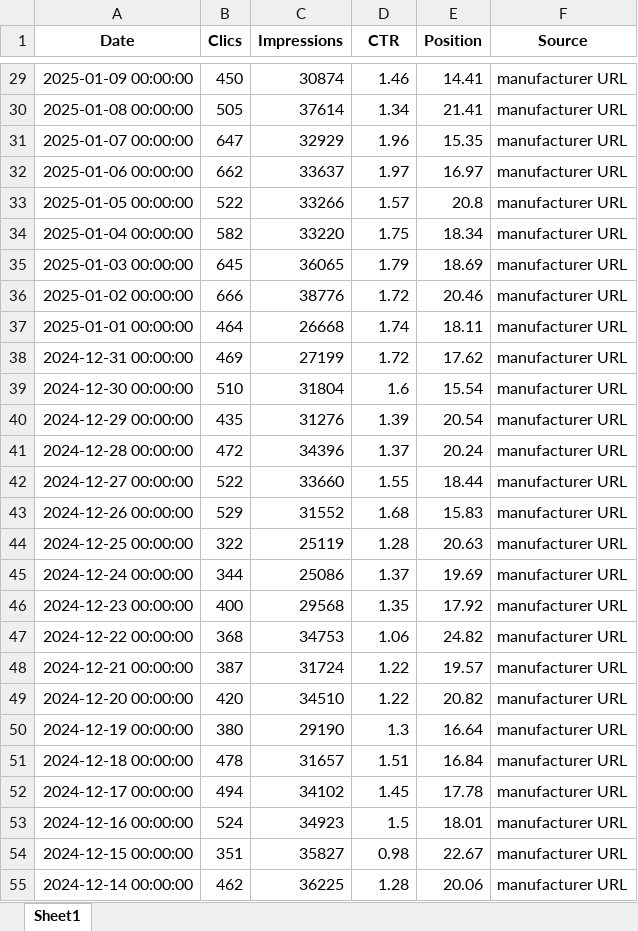
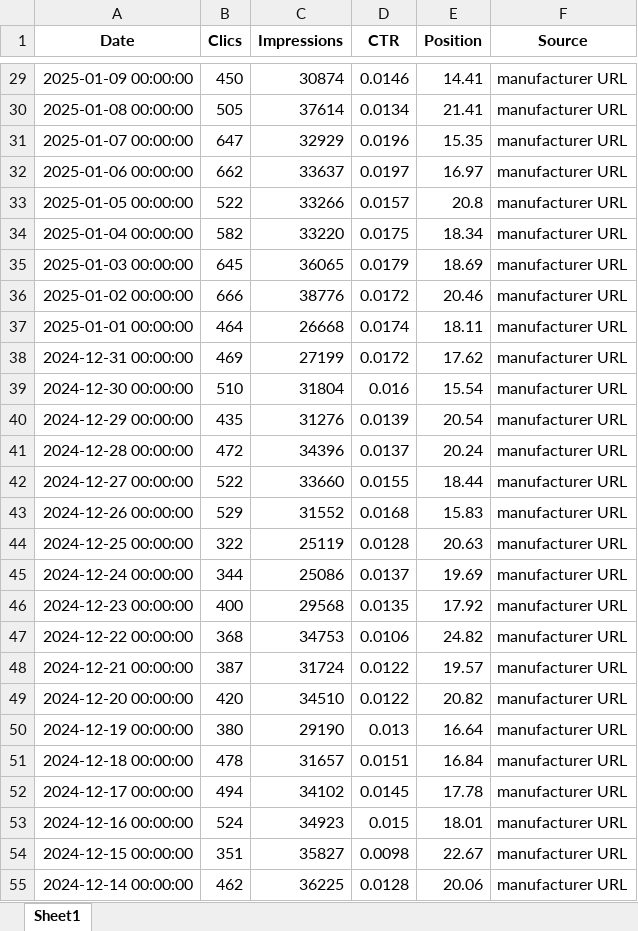
Before and after one commit to Emma-Coco/Data-Market-Analysis---Michelin, an Excel workbook: Clean_data/Dates_all.xlsx, sheet Sheet1, drawn as a sheet; only a part is shown, gaps mark what is left out; values as stored, in another font and other column widths than the file's, no borders; the diff covers the shown part only; the diff names each change by its address in the sheet, - before the commit and + after, or states it on an @@ line.

```diff
--- a/Clean_data/Dates_all.xlsx (sheet Sheet1)
+++ b/Clean_data/Dates_all.xlsx (sheet Sheet1)
-D29 (CTR): 1.46
+D29 (CTR): 0.0146
-D30 (CTR): 1.34
+D30 (CTR): 0.0134
-D31 (CTR): 1.96
+D31 (CTR): 0.0196
-D32 (CTR): 1.97
+D32 (CTR): 0.0197
-D33 (CTR): 1.57
+D33 (CTR): 0.0157
-D34 (CTR): 1.75
+D34 (CTR): 0.0175
-D35 (CTR): 1.79
+D35 (CTR): 0.0179
-D36 (CTR): 1.72
+D36 (CTR): 0.0172
-D37 (CTR): 1.74
+D37 (CTR): 0.0174
-D38 (CTR): 1.72
+D38 (CTR): 0.0172
-D39 (CTR): 1.6
+D39 (CTR): 0.016
-D40 (CTR): 1.39
+D40 (CTR): 0.0139
-D41 (CTR): 1.37
+D41 (CTR): 0.0137
-D42 (CTR): 1.55
+D42 (CTR): 0.0155
-D43 (CTR): 1.68
+D43 (CTR): 0.0168
-D44 (CTR): 1.28
+D44 (CTR): 0.0128
-D45 (CTR): 1.37
+D45 (CTR): 0.0137
-D46 (CTR): 1.35
+D46 (CTR): 0.0135
-D47 (CTR): 1.06
+D47 (CTR): 0.0106
-D48:D49 (CTR): 1.22
+D48:D49 (CTR): 0.0122
-D50 (CTR): 1.3
+D50 (CTR): 0.013
-D51 (CTR): 1.51
+D51 (CTR): 0.0151
-D52 (CTR): 1.45
+D52 (CTR): 0.0145
-D53 (CTR): 1.5
+D53 (CTR): 0.015
-D54 (CTR): 0.98
+D54 (CTR): 0.0098
-D55 (CTR): 1.28
+D55 (CTR): 0.0128
```
Also changed, not shown: 418 edited cells elsewhere in this sheet, Clean_data/Appareils_all.xlsx, Clean_data/Apparence_dans_les_résultats_de_recherche_all.xlsx, 42 other files.
